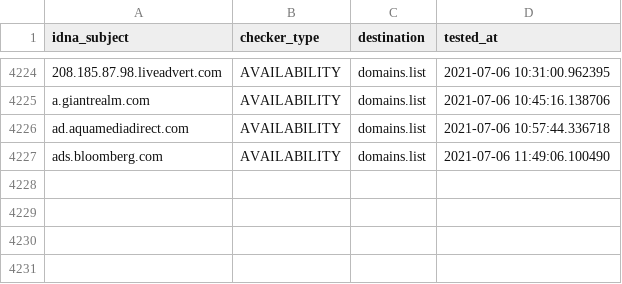
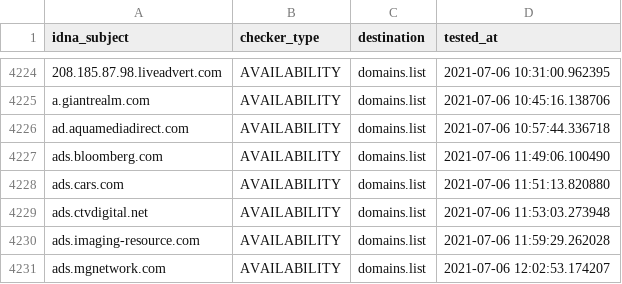
Before and after one commit to Ultimate-Hosts-Blacklist/cameleon_at_sysctl.org, a CSV file: .pyfunceble/inactive.csv, drawn as a sheet; only a part is shown, gaps mark what is left out.

```diff
--- a/.pyfunceble/inactive.csv
+++ b/.pyfunceble/inactive.csv
@@ -4227 +4227,5 @@ ad.aquamediadirect.com,AVAILABILITY,domains.list,2021-07-06 10:57:44.336718
 ads.bloomberg.com,AVAILABILITY,domains.list,2021-07-06 11:49:06.100490
+ads.cars.com,AVAILABILITY,domains.list,2021-07-06 11:51:13.820880
+ads.ctvdigital.net,AVAILABILITY,domains.list,2021-07-06 11:53:03.273948
+ads.imaging-resource.com,AVAILABILITY,domains.list,2021-07-06 11:59:29.262028
+ads.mgnetwork.com,AVAILABILITY,domains.list,2021-07-06 12:02:53.174207
```
Also changed, not shown: 13 other files.
